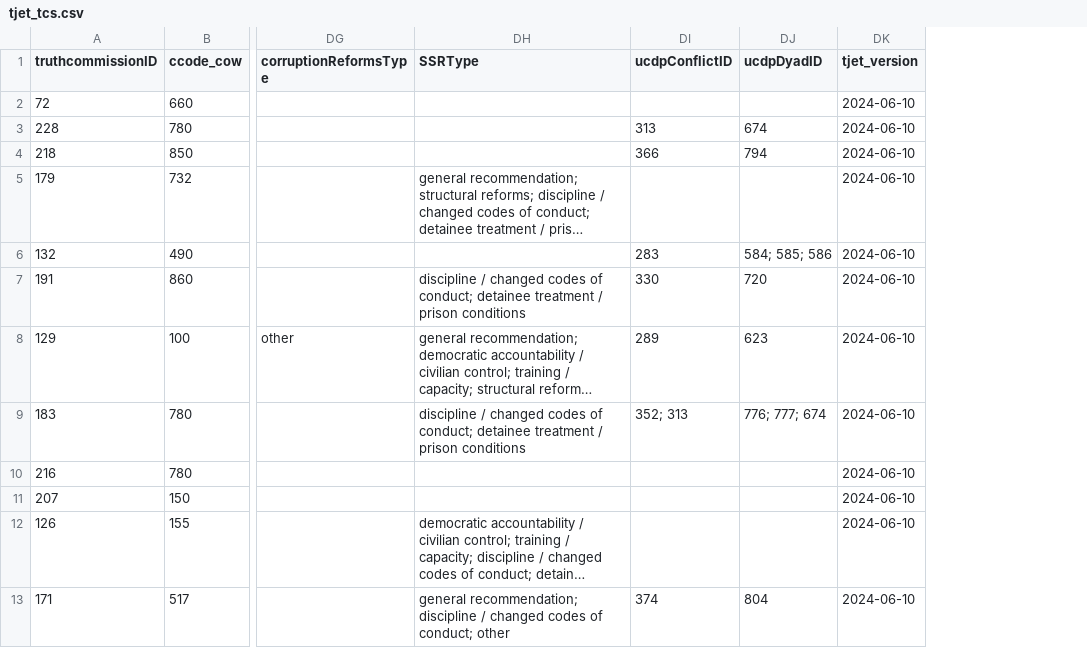
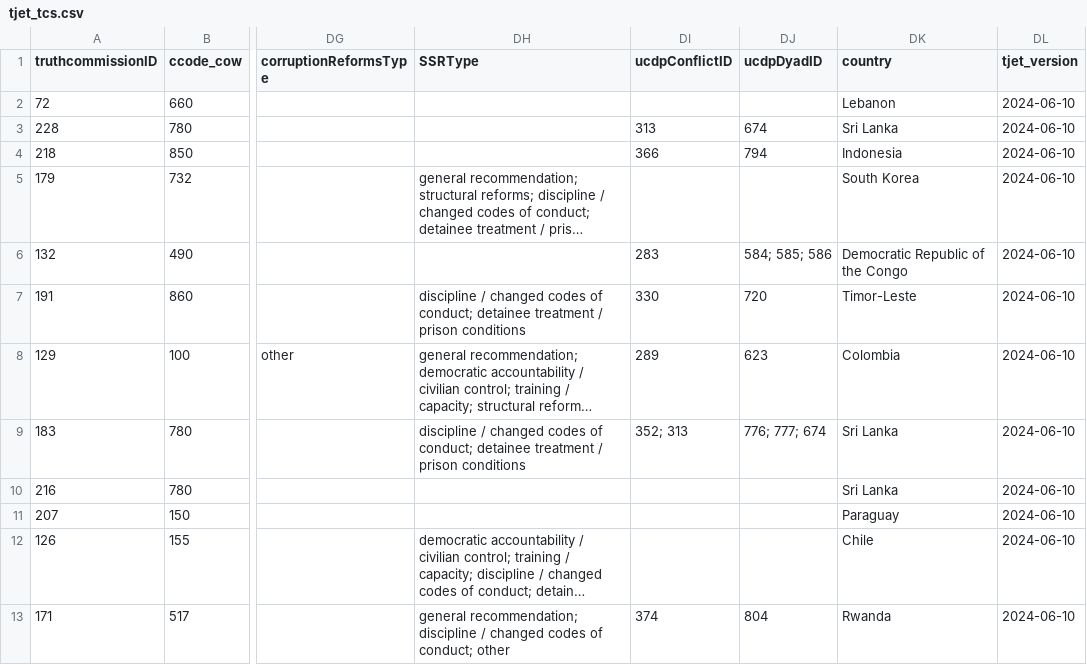
Before and after one commit to tjetdata/tjet-db, a CSV file: tjet_datasets/tjet_tcs.csv, drawn as a sheet; only a part is shown, gaps mark what is left out; long unchanged cells end in …; the diff names each change by its address in the sheet, - before the commit and + after, or states it on an @@ line.

Commit message:
data update

```diff
--- a/tjet_datasets/tjet_tcs.csv
+++ b/tjet_datasets/tjet_tcs.csv
+column DK (country), rows 2-13: Lebanon | Sri Lanka | Indonesia | South Korea | Democratic Republic of the Congo | Timor-Leste | Colombia | Sri Lanka | Sri Lanka | Paraguay | Chile | Rwanda
```
Also changed, not shown: tjet_datasets/tjet_codebook.csv, tjet_datasets/tjet_codebook_analyses.csv, 3 other files.
